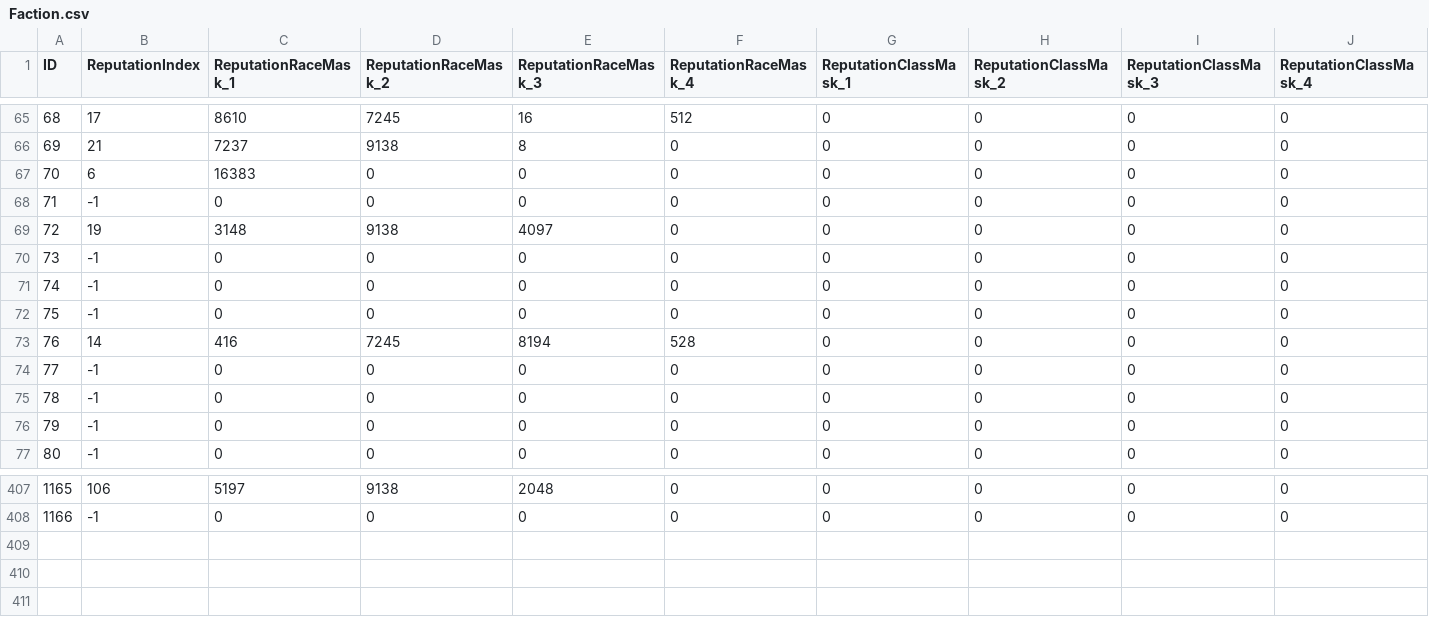
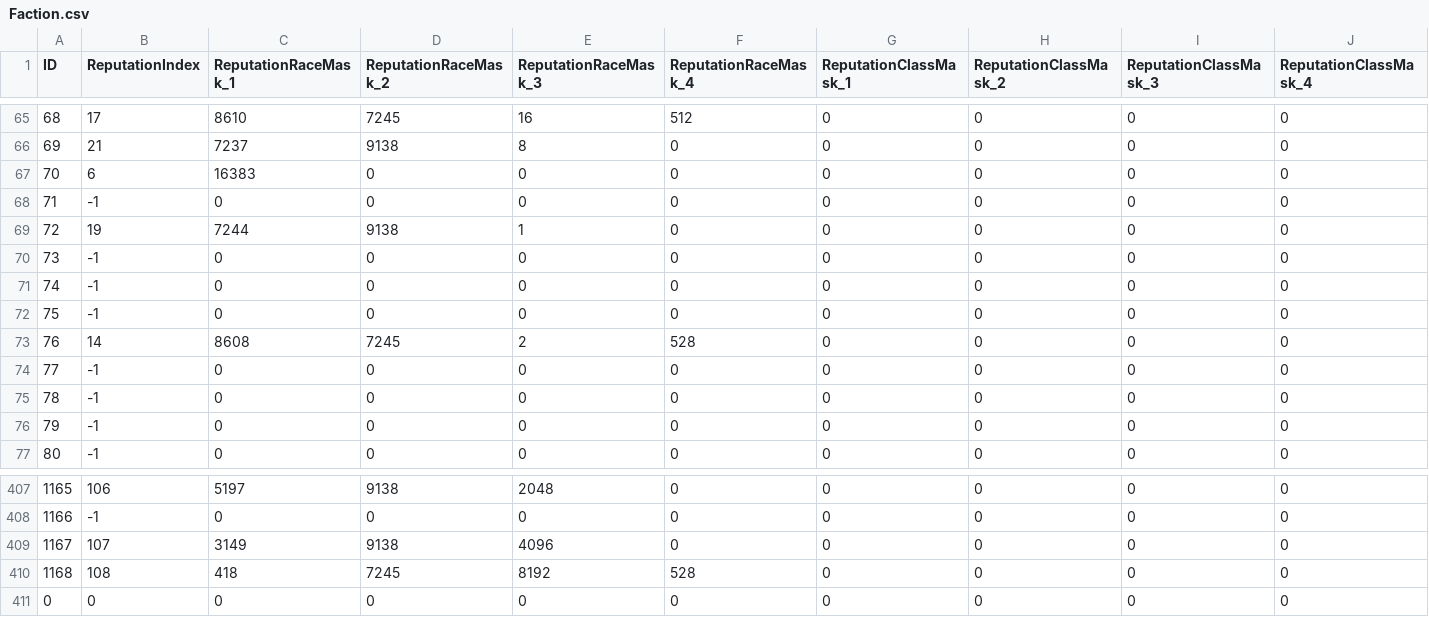
Before and after one commit to Medviten/WHE-256-bit, a CSV file: data/CSV from DBC/Faction.csv, drawn as a sheet; only a part is shown, gaps mark what is left out; rows hold the shown columns only; the diff names each change by its address in the sheet, - before the commit and + after, or states it on an @@ line.

Commit message:
Added factions for High Elves and Mag'har Orcs.

```diff
--- a/data/CSV from DBC/Faction.csv
+++ b/data/CSV from DBC/Faction.csv
-C69 (ReputationRaceMask_1): 3148
+C69 (ReputationRaceMask_1): 7244
-E69 (ReputationRaceMask_3): 4097
+E69 (ReputationRaceMask_3): 1
-C73 (ReputationRaceMask_1): 416
+C73 (ReputationRaceMask_1): 8608
-E73 (ReputationRaceMask_3): 8194
+E73 (ReputationRaceMask_3): 2
+row 409: 1167 | 107 | 3149 | 9138 | 4096 | 0 | 0 | 0 | 0 | 0
+row 410: 1168 | 108 | 418 | 7245 | 8192 | 528 | 0 | 0 | 0 | 0
+row 411: 0 | 0 | 0 | 0 | 0 | 0 | 0 | 0 | 0 | 0
```
Also changed, not shown: 1 other file.
